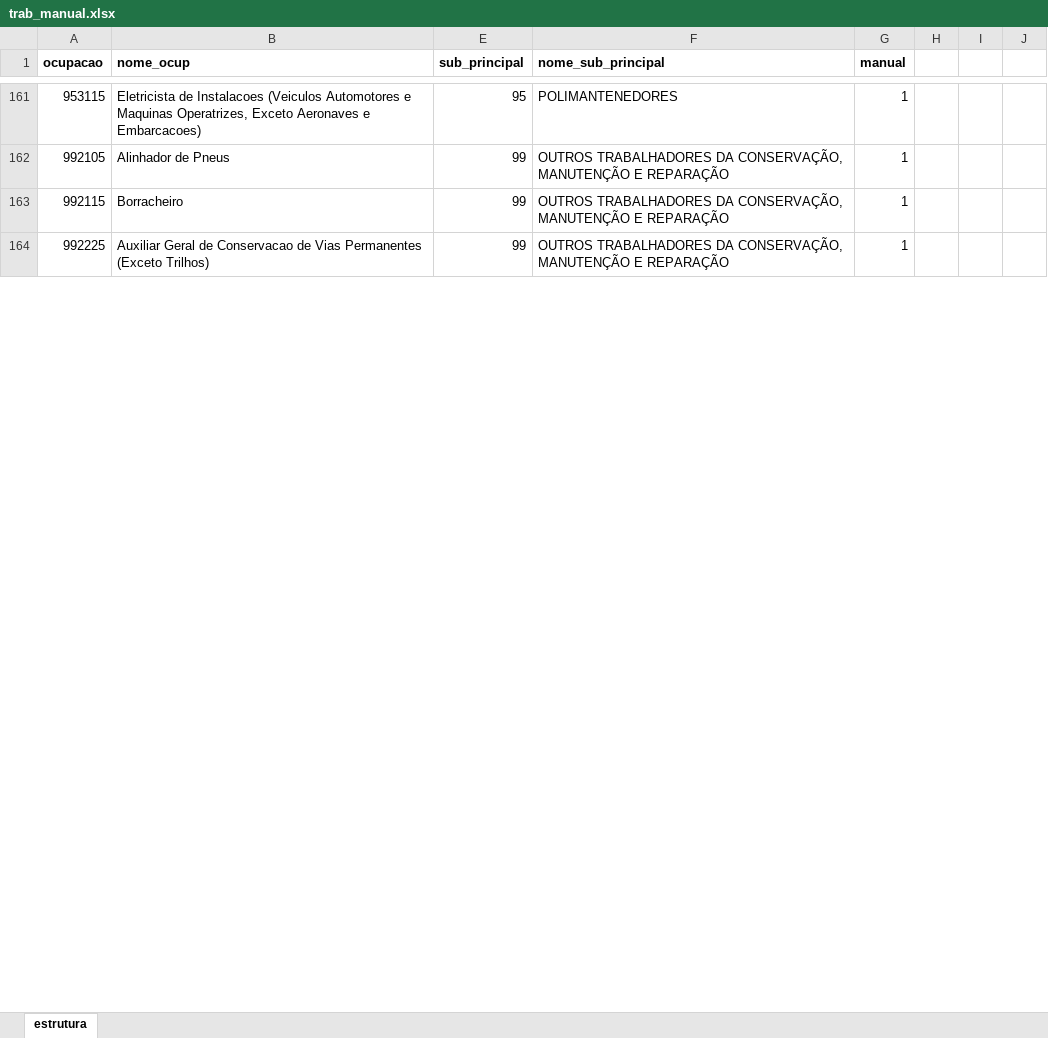
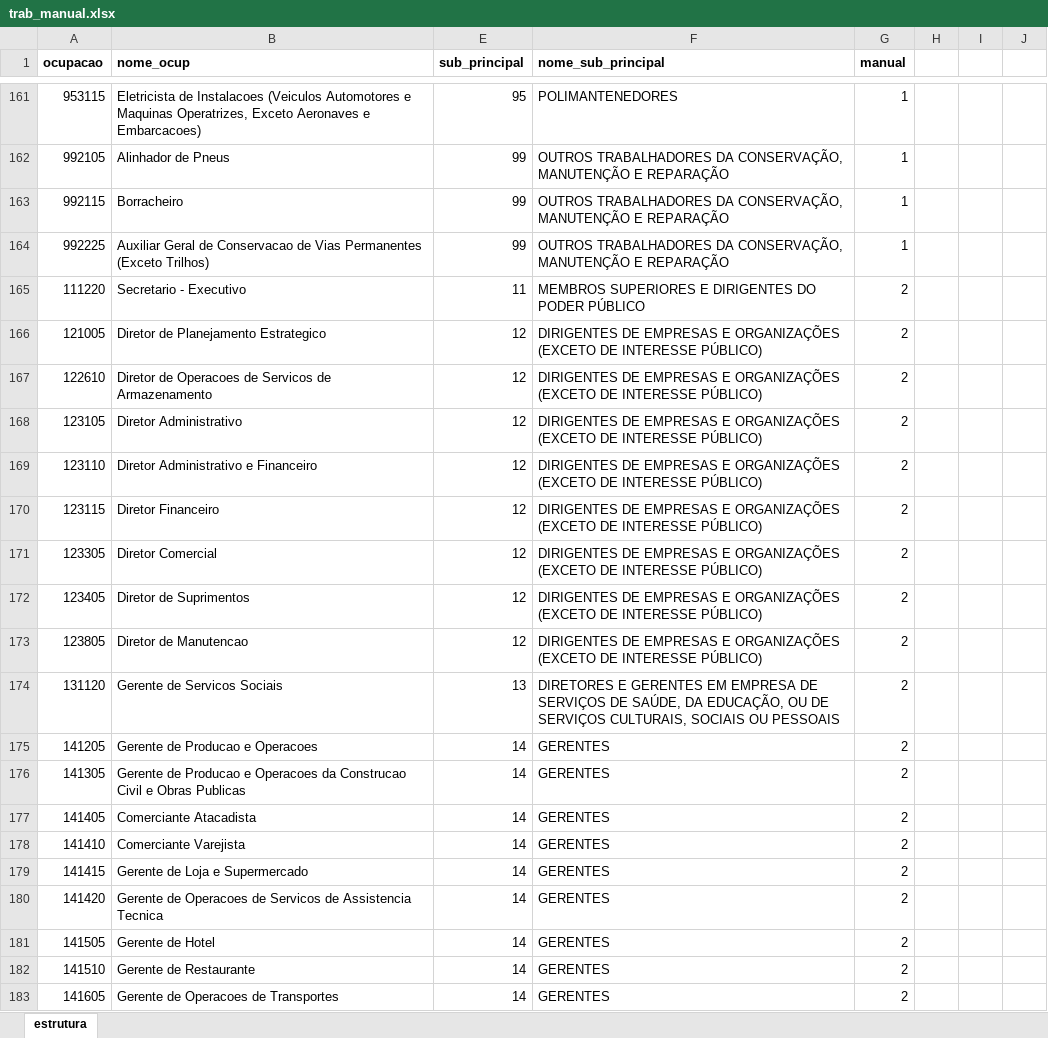
Before and after one commit to julialeitecl/novocaged, an Excel workbook: documentacao/trab_manual.xlsx, sheet estrutura, drawn as a sheet; only a part is shown, gaps mark what is left out; values as stored, in another font and other column widths than the file's, no borders; the diff covers the shown part only; the diff names each change by its address in the sheet, - before the commit and + after, or states it on an @@ line.

```diff
--- a/documentacao/trab_manual.xlsx (sheet estrutura)
+++ b/documentacao/trab_manual.xlsx (sheet estrutura)
@@ row 165 unhidden: 111220 | Secretario - Executivo | 11 | MEMBROS SUPERIORES E DIRIGENTES DO PODER PÚBLICO | 2 @@
@@ row 166 unhidden: 121005 | Diretor de Planejamento Estrategico | 12 | DIRIGENTES DE EMPRESAS E ORGANIZAÇÕES (EXCETO DE INTERESSE PÚBLICO) | 2 @@
@@ row 167 unhidden: 122610 | Diretor de Operacoes de Servicos de Armazenamento | 12 | DIRIGENTES DE EMPRESAS E ORGANIZAÇÕES (EXCETO DE INTERESSE PÚBLICO) | 2 @@
@@ row 168 unhidden: 123105 | Diretor Administrativo | 12 | DIRIGENTES DE EMPRESAS E ORGANIZAÇÕES (EXCETO DE INTERESSE PÚBLICO) | 2 @@
@@ row 169 unhidden: 123110 | Diretor Administrativo e Financeiro | 12 | DIRIGENTES DE EMPRESAS E ORGANIZAÇÕES (EXCETO DE INTERESSE PÚBLICO) | 2 @@
@@ row 170 unhidden: 123115 | Diretor Financeiro | 12 | DIRIGENTES DE EMPRESAS E ORGANIZAÇÕES (EXCETO DE INTERESSE PÚBLICO) | 2 @@
@@ row 171 unhidden: 123305 | Diretor Comercial | 12 | DIRIGENTES DE EMPRESAS E ORGANIZAÇÕES (EXCETO DE INTERESSE PÚBLICO) | 2 @@
@@ row 172 unhidden: 123405 | Diretor de Suprimentos | 12 | DIRIGENTES DE EMPRESAS E ORGANIZAÇÕES (EXCETO DE INTERESSE PÚBLICO) | 2 @@
@@ row 173 unhidden: 123805 | Diretor de Manutencao | 12 | DIRIGENTES DE EMPRESAS E ORGANIZAÇÕES (EXCETO DE INTERESSE PÚBLICO) | 2 @@
@@ row 174 unhidden: 131120 | Gerente de Servicos Sociais | 13 | DIRETORES E GERENTES EM EMPRESA DE SERVIÇOS DE SAÚDE, DA EDUCAÇÃO, OU DE SERVIÇOS CULTURAIS, SOCIAIS OU PESSOAIS | 2 @@
@@ row 175 unhidden: 141205 | Gerente de Producao e Operacoes | 14 | GERENTES | 2 @@
@@ row 176 unhidden: 141305 | Gerente de Producao e Operacoes da Construcao Civil e Obras Publicas | 14 | GERENTES | 2 @@
@@ row 177 unhidden: 141405 | Comerciante Atacadista | 14 | GERENTES | 2 @@
@@ row 178 unhidden: 141410 | Comerciante Varejista | 14 | GERENTES | 2 @@
@@ row 179 unhidden: 141415 | Gerente de Loja e Supermercado | 14 | GERENTES | 2 @@
@@ row 180 unhidden: 141420 | Gerente de Operacoes de Servicos de Assistencia Tecnica | 14 | GERENTES | 2 @@
@@ row 181 unhidden: 141505 | Gerente de Hotel | 14 | GERENTES | 2 @@
@@ row 182 unhidden: 141510 | Gerente de Restaurante | 14 | GERENTES | 2 @@
@@ row 183 unhidden: 141605 | Gerente de Operacoes de Transportes | 14 | GERENTES | 2 @@
```
Also changed, not shown: 170 hidden or unhidden rows elsewhere in this sheet, 13 other files.
